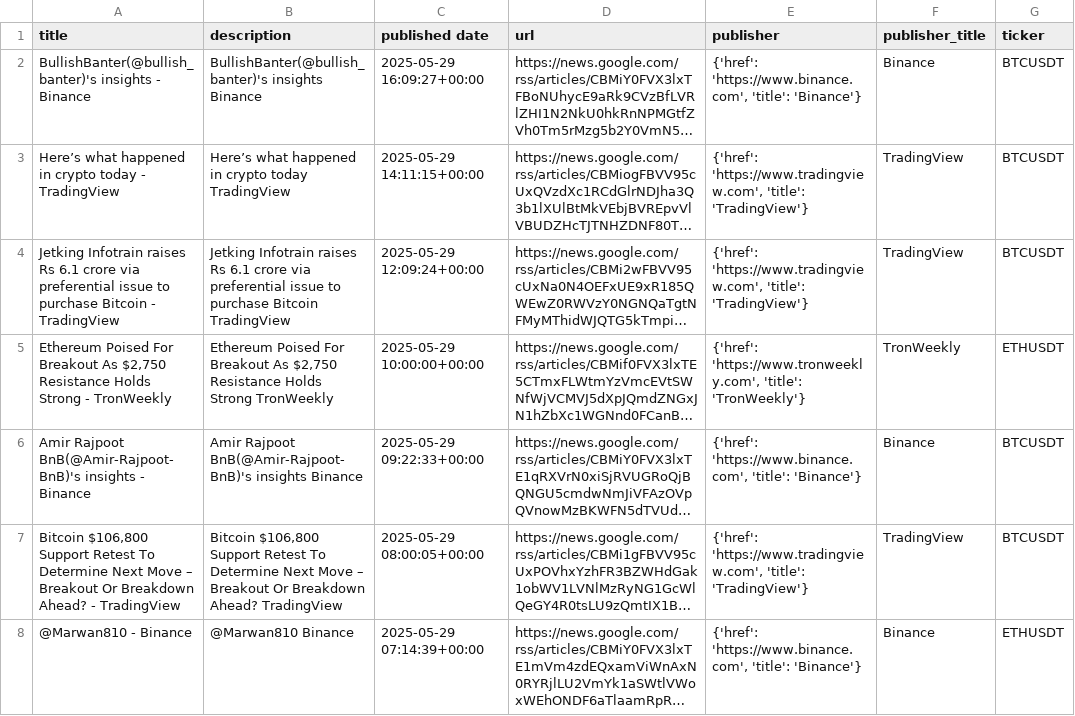
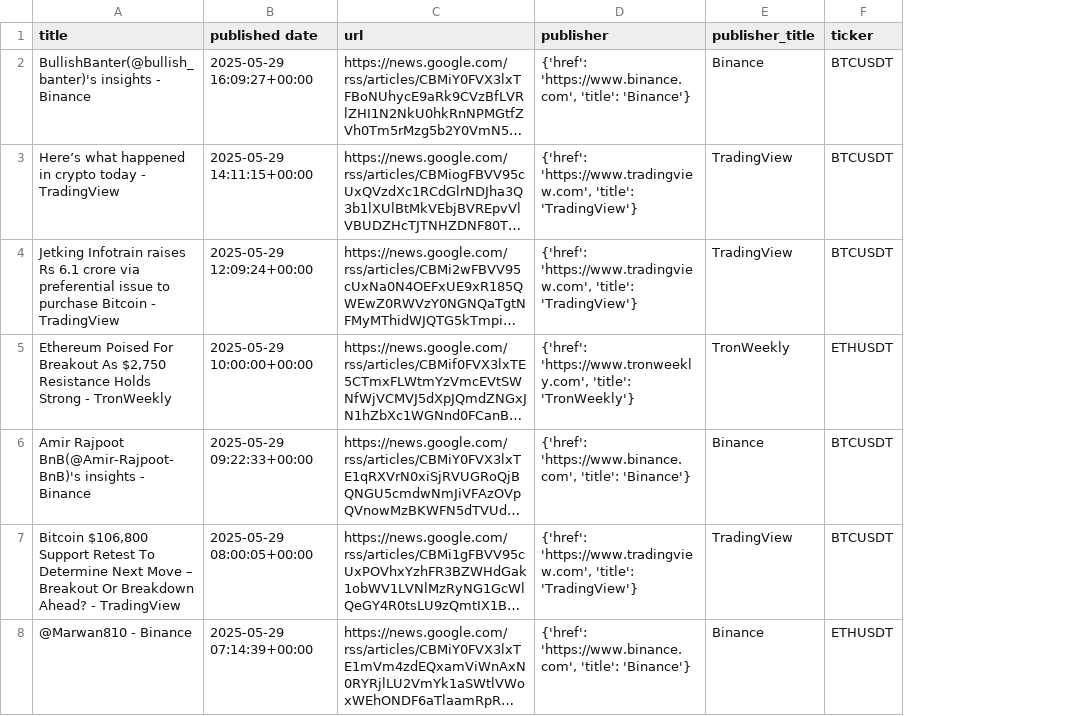
Before and after one commit to Sirsho1997/Crypto-News-Rag-Chain, a CSV file: google_news/USDT.csv, drawn as a sheet; only a part is shown; long unchanged cells end in …; removed rows and columns are numbered as before the commit, all else as after; the diff covers the shown part only; the diff names each change by its address in the sheet, - before the commit and + after, or states it on an @@ line.

Commit message:
Fixed description column issue

```diff
--- a/google_news/USDT.csv
+++ b/google_news/USDT.csv
-column B (description), rows 2-8: BullishBanter(@bullish_banter)'s insights Binance | Here’s what happened in crypto today TradingView | Jetking Infotrain raises Rs 6.1 crore via preferential issue to purchase Bitcoin TradingView | Ethereum Poised For Breakout As $2,750 Resistance Holds Strong TronWeekly | Amir Rajpoot BnB(@Amir-Rajpoot-BnB)'s insights Binance | Bitcoin $106,800 Support Retest To Determine Next Move – Breakout Or Breakdown Ahead? TradingView | @Marwan810 Binance
```
Also changed, not shown: 2 added rows and 2 removed rows elsewhere in this file, 7 other files.
